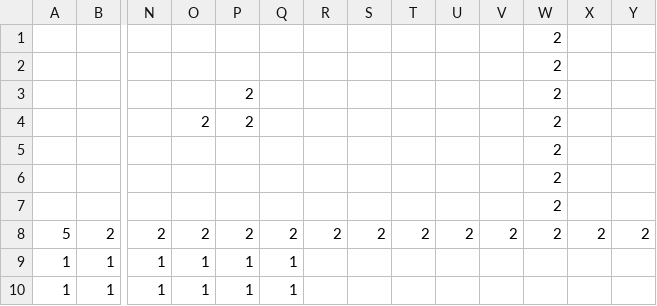
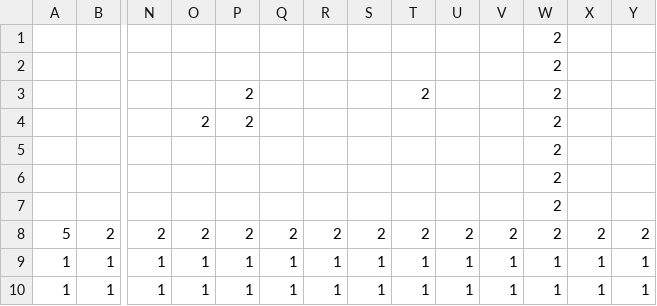
Before and after one commit to hmsrothman/PixelBuddies, a CSV file: Game/testlevel.csv, drawn as a sheet; only a part is shown, gaps mark what is left out; removed rows and columns are numbered as before the commit, all else as after; rows hold the shown columns only; the diff names each change by its address in the sheet, - before the commit and + after, or states it on an @@ line.

```diff
--- a/Game/testlevel.csv
+++ b/Game/testlevel.csv
-T3: (empty)
+T3: 2
-row 9: 1 | 1 | 1 | 1 | 1 | 1
-row 10: 1 | 1 | 1 | 1 | 1 | 1
+row 9: 1 | 1 | 1 | 1 | 1 | 1 | 1 | 1 | 1 | 1 | 1 | 1 | 1 | 1
+row 10: 1 | 1 | 1 | 1 | 1 | 1 | 1 | 1 | 1 | 1 | 1 | 1 | 1 | 1
```
Also changed, not shown: 10 other files.
